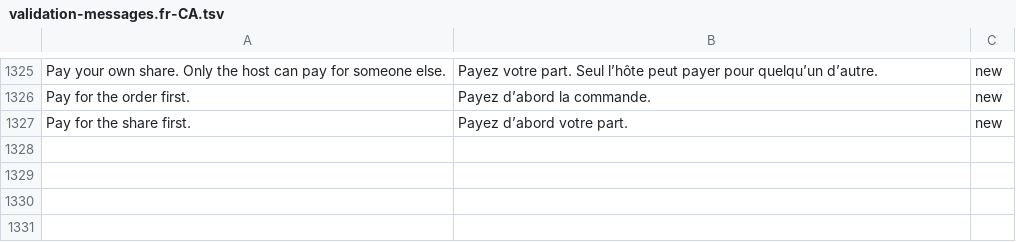
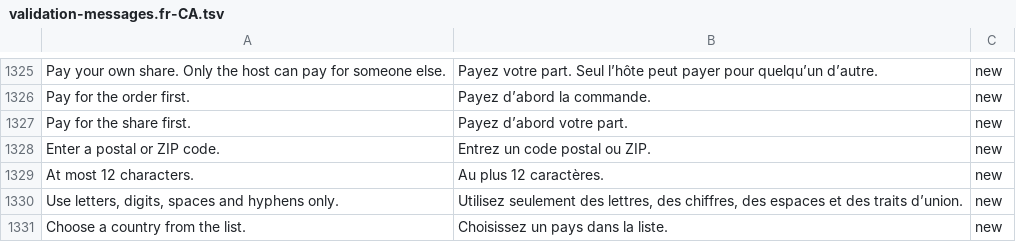
Before and after one commit to billionairedev24/business-aggregator-can-26, a TSV file: docs/spec/validation-messages.fr-CA.tsv, drawn as a sheet; only a part is shown, gaps mark what is left out; the diff names each change by its address in the sheet, - before the commit and + after, or states it on an @@ line.

```diff
--- a/docs/spec/validation-messages.fr-CA.tsv
+++ b/docs/spec/validation-messages.fr-CA.tsv
+row 1328: Enter a postal or ZIP code. | Entrez un code postal ou ZIP. | new
+row 1329: At most 12 characters. | Au plus 12 caractères. | new
+row 1330: Use letters, digits, spaces and hyphens only. | Utilisez seulement des lettres, des chiffres, des espaces et des traits d’union. | new
+row 1331: Choose a country from the list. | Choisissez un pays dans la liste. | new
```
Also changed, not shown: 23 other files.
